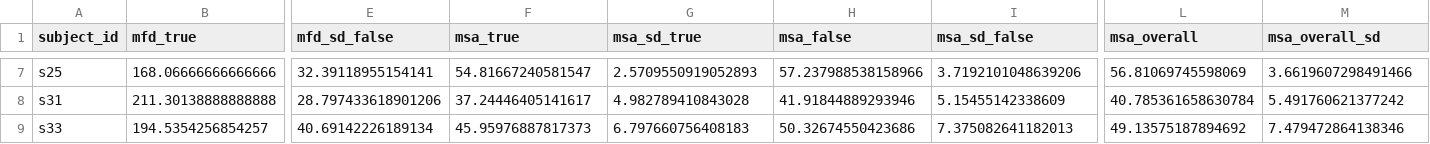
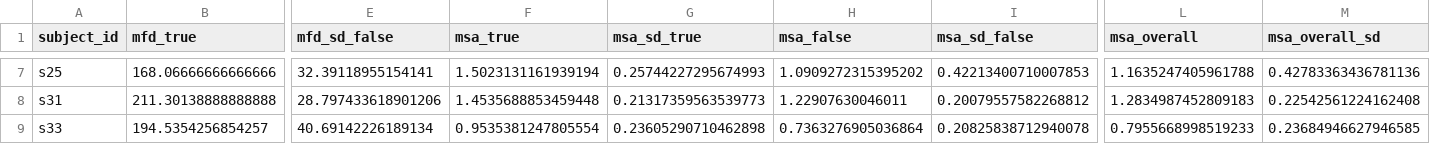
Before and after one commit to nyksy/eye-tracking-22, a CSV file: results_group_3.csv, drawn as a sheet; only a part is shown, gaps mark what is left out; the diff covers the shown part only; the diff names each change by its address in the sheet, - before the commit and + after, or states it on an @@ line.

```diff
--- a/results_group_3.csv
+++ b/results_group_3.csv
-F7 (msa_true): 54.81667240581547
+F7 (msa_true): 1.5023131161939194
-G7 (msa_sd_true): 2.5709550919052893
+G7 (msa_sd_true): 0.25744227295674993
-H7 (msa_false): 57.237988538158966
+H7 (msa_false): 1.0909272315395202
-I7 (msa_sd_false): 3.7192101048639206
+I7 (msa_sd_false): 0.42213400710007853
-L7 (msa_overall): 56.81069745598069
+L7 (msa_overall): 1.1635247405961788
-M7 (msa_overall_sd): 3.6619607298491466
+M7 (msa_overall_sd): 0.42783363436781136
-F8 (msa_true): 37.24446405141617
+F8 (msa_true): 1.4535688853459448
-G8 (msa_sd_true): 4.982789410843028
+G8 (msa_sd_true): 0.21317359563539773
-H8 (msa_false): 41.91844889293946
+H8 (msa_false): 1.22907630046011
-I8 (msa_sd_false): 5.15455142338609
+I8 (msa_sd_false): 0.20079557582268812
-L8 (msa_overall): 40.785361658630784
+L8 (msa_overall): 1.2834987452809183
-M8 (msa_overall_sd): 5.491760621377242
+M8 (msa_overall_sd): 0.22542561224162408
-F9 (msa_true): 45.95976887817373
+F9 (msa_true): 0.9535381247805554
-G9 (msa_sd_true): 6.797660756408183
+G9 (msa_sd_true): 0.23605290710462898
-H9 (msa_false): 50.32674550423686
+H9 (msa_false): 0.7363276905036864
-I9 (msa_sd_false): 7.375082641182013
+I9 (msa_sd_false): 0.20825838712940078
-L9 (msa_overall): 49.13575187894692
+L9 (msa_overall): 0.7955668998519233
-M9 (msa_overall_sd): 7.479472864138346
+M9 (msa_overall_sd): 0.23684946627946585
```
Also changed, not shown: 29 edited cells elsewhere in this file, 2 other files.
